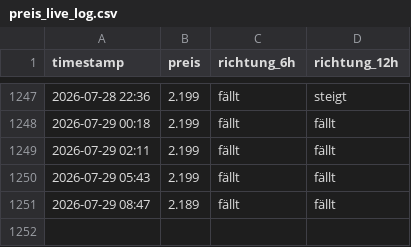
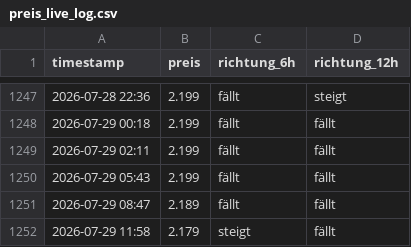
Before and after one commit to felixschrader/dieselpreisprognose, a CSV file: data/ml/preis_live_log.csv, drawn as a sheet; only a part is shown, gaps mark what is left out; the diff names each change by its address in the sheet, - before the commit and + after, or states it on an @@ line.

```diff
--- a/data/ml/preis_live_log.csv
+++ b/data/ml/preis_live_log.csv
+row 1252: 2026-07-29 11:58 | 2.179 | steigt | fällt
```
Also changed, not shown: data/brent_futures_intraday_1h.csv, 1 other file.
